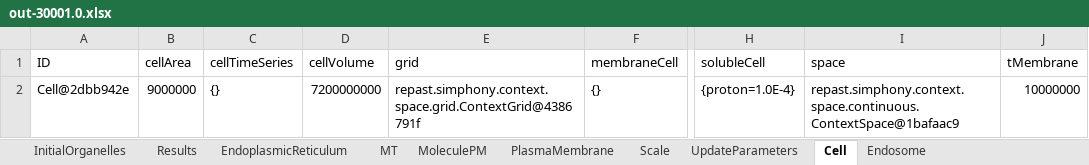
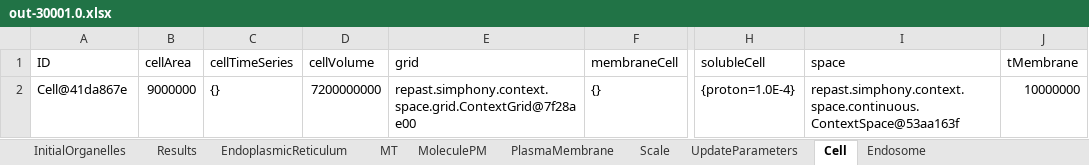
Before and after one commit to ihem-institute/immunity, an Excel workbook: out-30001.0.xlsx, sheet Cell, drawn as a sheet; only a part is shown, gaps mark what is left out; values as stored, in another font and other column widths than the file's, no borders; the diff names each change by its address in the sheet, - before the commit and + after, or states it on an @@ line.

```diff
--- a/out-30001.0.xlsx (sheet Cell)
+++ b/out-30001.0.xlsx (sheet Cell)
-A2 (ID): Cell@2dbb942e
+A2 (ID): Cell@41da867e
-E2 (grid): repast.simphony.context.space.grid.ContextGrid@4386791f
+E2 (grid): repast.simphony.context.space.grid.ContextGrid@7f28ae00
-I2 (space): repast.simphony.context.space.continuous.ContextSpace@1bafaac9
+I2 (space): repast.simphony.context.space.continuous.ContextSpace@53aa163f
```
Also changed, not shown: sheet MoleculePM, sheet Endosome, sheet MT, sheet Results, sheet InitialOrganelles, sheet UpdateParameters, 3 more sheets, 18 other files.
